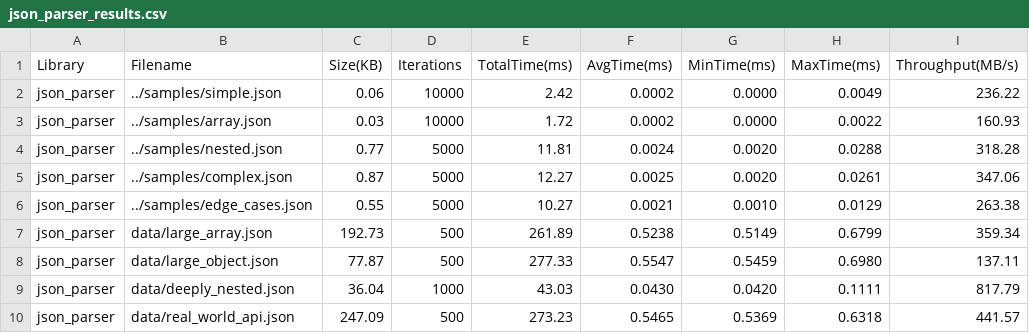
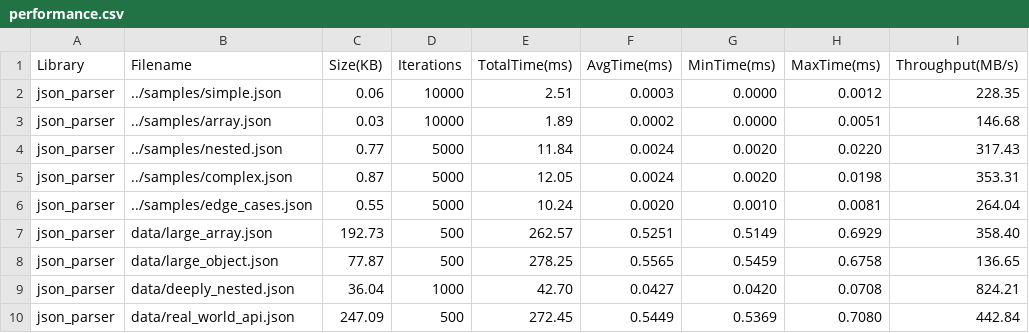
Before and after one commit to barsboldb/json_parser, a CSV file: benchmarks/results/history/2025-11-19_073852_e69edf2/performance.csv (was benchmarks/results/json_parser_results.csv), drawn as a sheet.

Commit message:
feat: add historical benchmarking and update results

```diff
--- a/benchmarks/results/json_parser_results.csv
+++ b/benchmarks/results/history/2025-11-19_073852_e69edf2/performance.csv
@@ -1,10 +1,10 @@
 Library,Filename,Size(KB),Iterations,TotalTime(ms),AvgTime(ms),MinTime(ms),MaxTime(ms),Throughput(MB/s)
-json_parser,../samples/simple.json,0.06,10000,2.42,0.0002,0.0000,0.0049,236.22
-json_parser,../samples/array.json,0.03,10000,1.72,0.0002,0.0000,0.0022,160.93
-json_parser,../samples/nested.json,0.77,5000,11.81,0.0024,0.0020,0.0288,318.28
-json_parser,../samples/complex.json,0.87,5000,12.27,0.0025,0.0020,0.0261,347.06
-json_parser,../samples/edge_cases.json,0.55,5000,10.27,0.0021,0.0010,0.0129,263.38
-json_parser,data/large_array.json,192.73,500,261.89,0.5238,0.5149,0.6799,359.34
-json_parser,data/large_object.json,77.87,500,277.33,0.5547,0.5459,0.6980,137.11
-json_parser,data/deeply_nested.json,36.04,1000,43.03,0.0430,0.0420,0.1111,817.79
-json_parser,data/real_world_api.json,247.09,500,273.23,0.5465,0.5369,0.6318,441.57
+json_parser,../samples/simple.json,0.06,10000,2.51,0.0003,0.0000,0.0012,228.35
+json_parser,../samples/array.json,0.03,10000,1.89,0.0002,0.0000,0.0051,146.68
+json_parser,../samples/nested.json,0.77,5000,11.84,0.0024,0.0020,0.0220,317.43
+json_parser,../samples/complex.json,0.87,5000,12.05,0.0024,0.0020,0.0198,353.31
+json_parser,../samples/edge_cases.json,0.55,5000,10.24,0.0020,0.0010,0.0081,264.04
+json_parser,data/large_array.json,192.73,500,262.57,0.5251,0.5149,0.6929,358.40
+json_parser,data/large_object.json,77.87,500,278.25,0.5565,0.5459,0.6758,136.65
+json_parser,data/deeply_nested.json,36.04,1000,42.70,0.0427,0.0420,0.0708,824.21
+json_parser,data/real_world_api.json,247.09,500,272.45,0.5449,0.5369,0.7080,442.84
```
Also changed, not shown: 7 other files.
